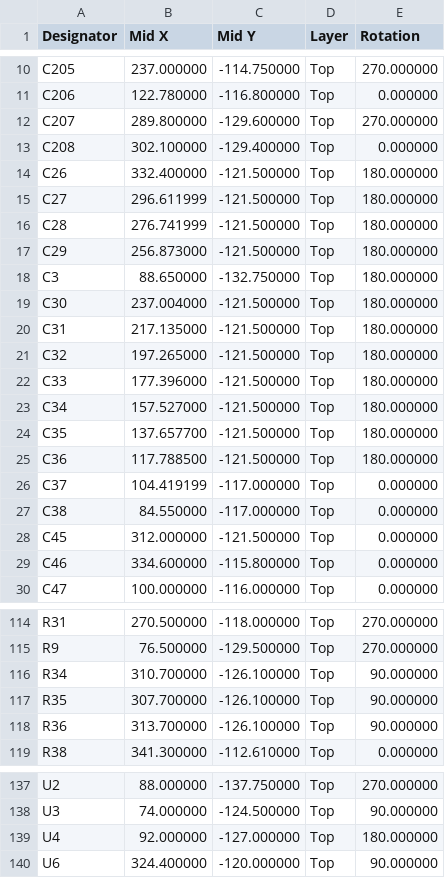
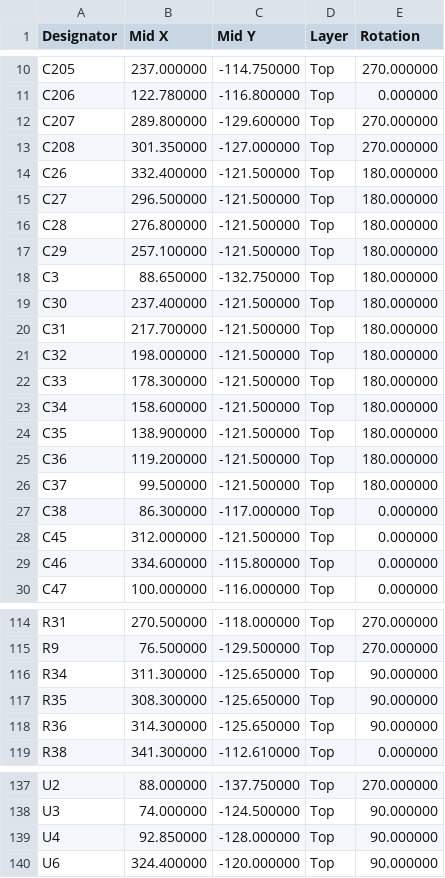
Before and after one commit to jeffmhopkins/Woody, a CSV file: hardware/boards/main-board/fab/main-board-cpl-jlc.csv, drawn as a sheet; only a part is shown, gaps mark what is left out; the diff covers the shown part only.

```diff
--- a/hardware/boards/main-board/fab/main-board-cpl-jlc.csv
+++ b/hardware/boards/main-board/fab/main-board-cpl-jlc.csv
@@ -12,17 +12,17 @@ C206,122.780000,-116.800000,Top,0.000000
 C207,289.800000,-129.600000,Top,270.000000
-C208,302.100000,-129.400000,Top,0.000000
+C208,301.350000,-127.000000,Top,270.000000
 C26,332.400000,-121.500000,Top,180.000000
-C27,296.611999,-121.500000,Top,180.000000
-C28,276.741999,-121.500000,Top,180.000000
-C29,256.873000,-121.500000,Top,180.000000
+C27,296.500000,-121.500000,Top,180.000000
+C28,276.800000,-121.500000,Top,180.000000
+C29,257.100000,-121.500000,Top,180.000000
 C3,88.650000,-132.750000,Top,180.000000
-C30,237.004000,-121.500000,Top,180.000000
-C31,217.135000,-121.500000,Top,180.000000
-C32,197.265000,-121.500000,Top,180.000000
-C33,177.396000,-121.500000,Top,180.000000
-C34,157.527000,-121.500000,Top,180.000000
-C35,137.657700,-121.500000,Top,180.000000
-C36,117.788500,-121.500000,Top,180.000000
-C37,104.419199,-117.000000,Top,0.000000
-C38,84.550000,-117.000000,Top,0.000000
+C30,237.400000,-121.500000,Top,180.000000
+C31,217.700000,-121.500000,Top,180.000000
+C32,198.000000,-121.500000,Top,180.000000
+C33,178.300000,-121.500000,Top,180.000000
+C34,158.600000,-121.500000,Top,180.000000
+C35,138.900000,-121.500000,Top,180.000000
+C36,119.200000,-121.500000,Top,180.000000
+C37,99.500000,-121.500000,Top,180.000000
+C38,86.300000,-117.000000,Top,0.000000
 C45,312.000000,-121.500000,Top,0.000000
@@ -115,5 +115,5 @@ R31,270.500000,-118.000000,Top,270.000000
 R9,76.500000,-129.500000,Top,270.000000
-R34,310.700000,-126.100000,Top,90.000000
-R35,307.700000,-126.100000,Top,90.000000
-R36,313.700000,-126.100000,Top,90.000000
+R34,311.300000,-125.650000,Top,90.000000
+R35,308.300000,-125.650000,Top,90.000000
+R36,314.300000,-125.650000,Top,90.000000
 R38,341.300000,-112.610000,Top,0.000000
@@ -138,3 +138,3 @@ U2,88.000000,-137.750000,Top,270.000000
 U3,74.000000,-124.500000,Top,90.000000
-U4,92.000000,-127.000000,Top,180.000000
+U4,92.850000,-128.000000,Top,90.000000
 U6,324.400000,-120.000000,Top,90.000000
```
Also changed, not shown: 14 edited cells elsewhere in this file, hardware/SHEETS.csv, hardware/boards/main-board/fab/main-board-hand-assembly.csv, 44 other files.
